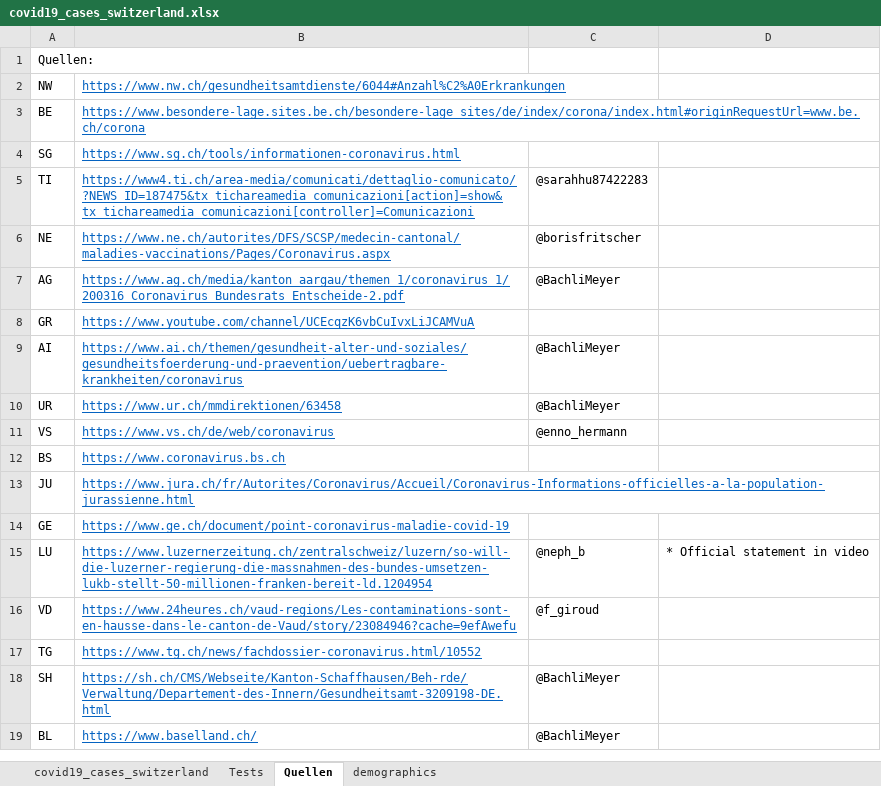
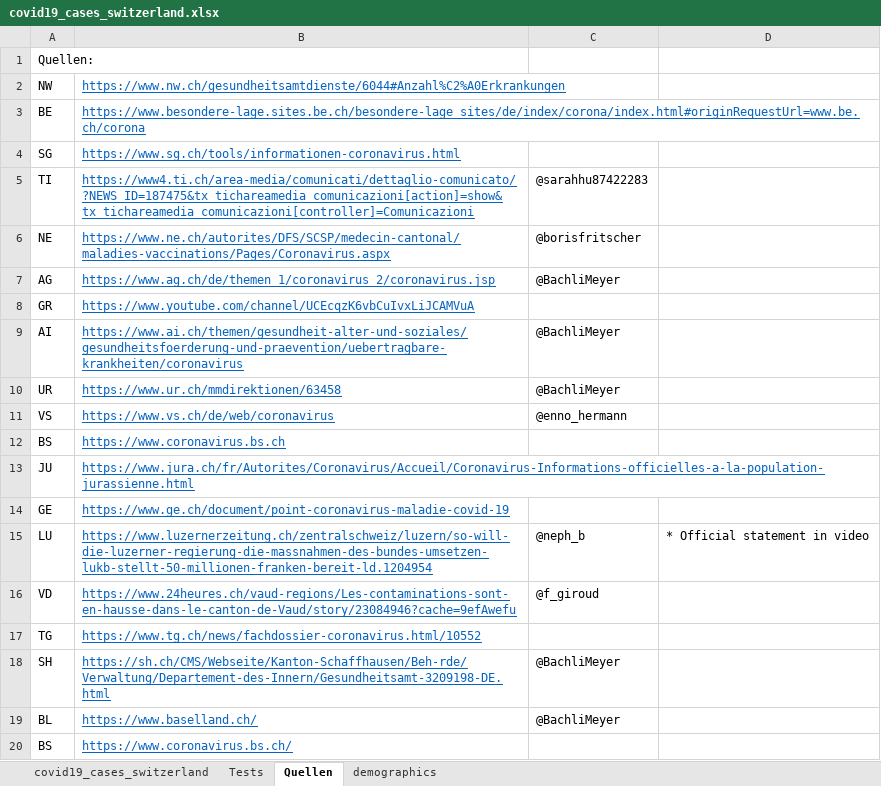
Before and after one commit to stat1x/covid19-cases-switzerland, an Excel workbook: covid19_cases_switzerland.xlsx, sheet Quellen, drawn as a sheet; values as stored, in another font and other column widths than the file's, no borders; the diff names each change by its address in the sheet, - before the commit and + after, or states it on an @@ line.

```diff
--- a/covid19_cases_switzerland.xlsx (sheet Quellen)
+++ b/covid19_cases_switzerland.xlsx (sheet Quellen)
-B7: https://www.ag.ch/media/kanton_aargau/themen_1/coronavirus_1/200316_Coronavirus_Bundesrats_Entscheide-2.pdf
+B7: https://www.ag.ch/de/themen_1/coronavirus_2/coronavirus.jsp
+row 20: BS | https://www.coronavirus.bs.ch/
```
Also changed, not shown: sheet covid19_cases_switzerland, 2 other files.
